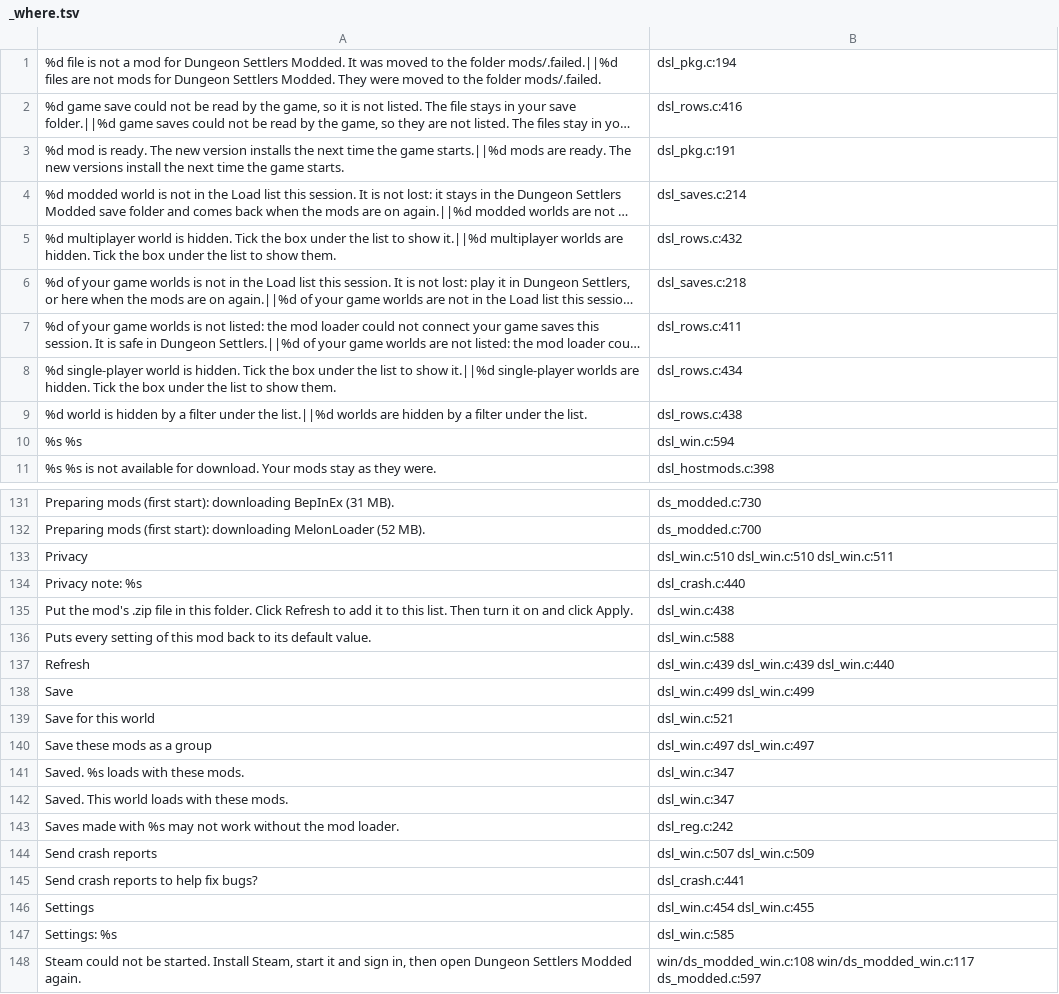
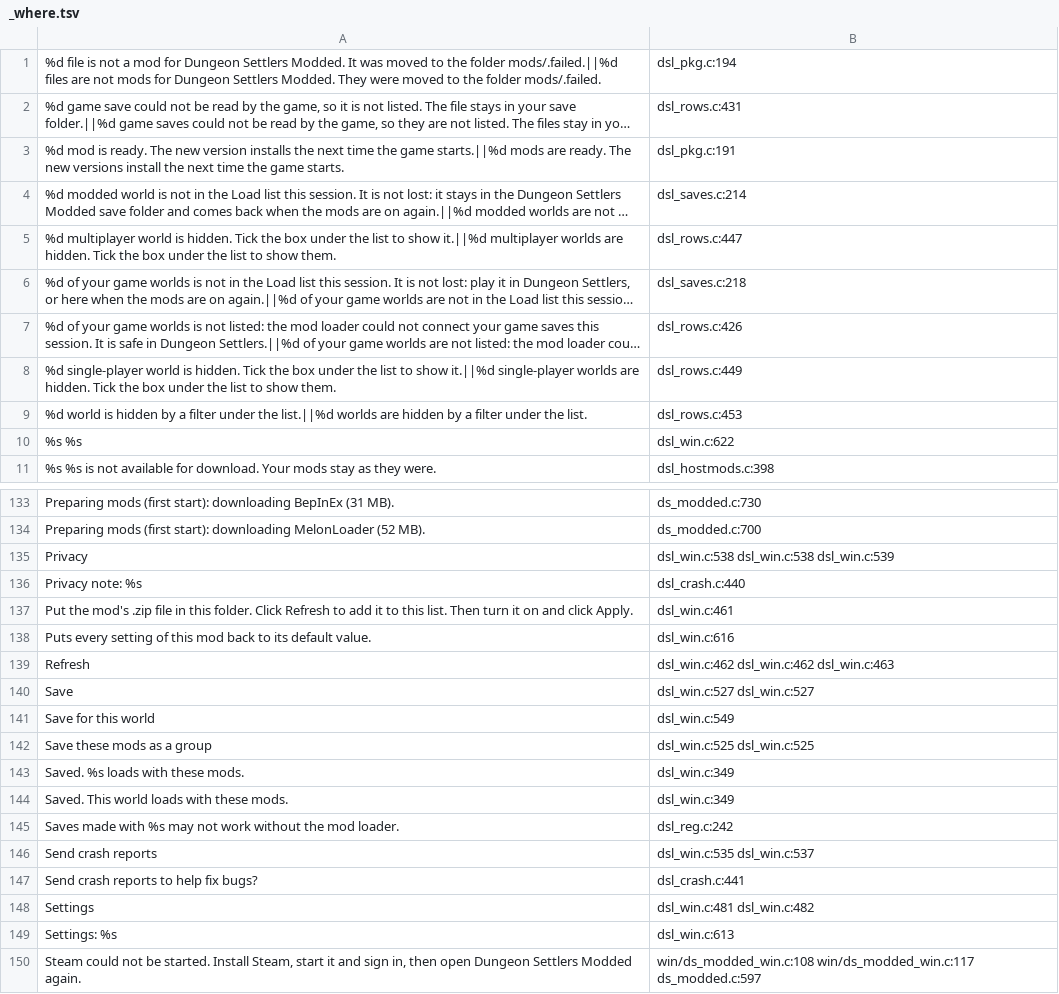
Before and after one commit to AmfiLogos/ds_modloader, a TSV file: loader/lang/_where.tsv, drawn as a sheet; only a part is shown, gaps mark what is left out; long unchanged cells end in …; addresses are those after the commit; the diff covers the shown part only; the diff names each change by its address in the sheet, - before the commit and + after, or states it on an @@ line.

```diff
--- a/loader/lang/_where.tsv
+++ b/loader/lang/_where.tsv
-B2: dsl_rows.c:416
+B2: dsl_rows.c:431
-B5: dsl_rows.c:432
+B5: dsl_rows.c:447
-B7: dsl_rows.c:411
+B7: dsl_rows.c:426
-B8: dsl_rows.c:434
+B8: dsl_rows.c:449
-B9: dsl_rows.c:438
+B9: dsl_rows.c:453
-B10: dsl_win.c:594
+B10: dsl_win.c:622
-B135: dsl_win.c:510 dsl_win.c:510 dsl_win.c:511
+B135: dsl_win.c:538 dsl_win.c:538 dsl_win.c:539
-B137: dsl_win.c:438
+B137: dsl_win.c:461
-B138: dsl_win.c:588
+B138: dsl_win.c:616
-B139: dsl_win.c:439 dsl_win.c:439 dsl_win.c:440
+B139: dsl_win.c:462 dsl_win.c:462 dsl_win.c:463
-B140: dsl_win.c:499 dsl_win.c:499
+B140: dsl_win.c:527 dsl_win.c:527
-B141: dsl_win.c:521
+B141: dsl_win.c:549
-B142: dsl_win.c:497 dsl_win.c:497
+B142: dsl_win.c:525 dsl_win.c:525
-B143:B144: dsl_win.c:347
+B143:B144: dsl_win.c:349
-B146: dsl_win.c:507 dsl_win.c:509
+B146: dsl_win.c:535 dsl_win.c:537
-B148: dsl_win.c:454 dsl_win.c:455
+B148: dsl_win.c:481 dsl_win.c:482
-B149: dsl_win.c:585
+B149: dsl_win.c:613
```
Also changed, not shown: 4 added rows, 2 removed rows and 56 edited cells elsewhere in this file, 14 other files.
